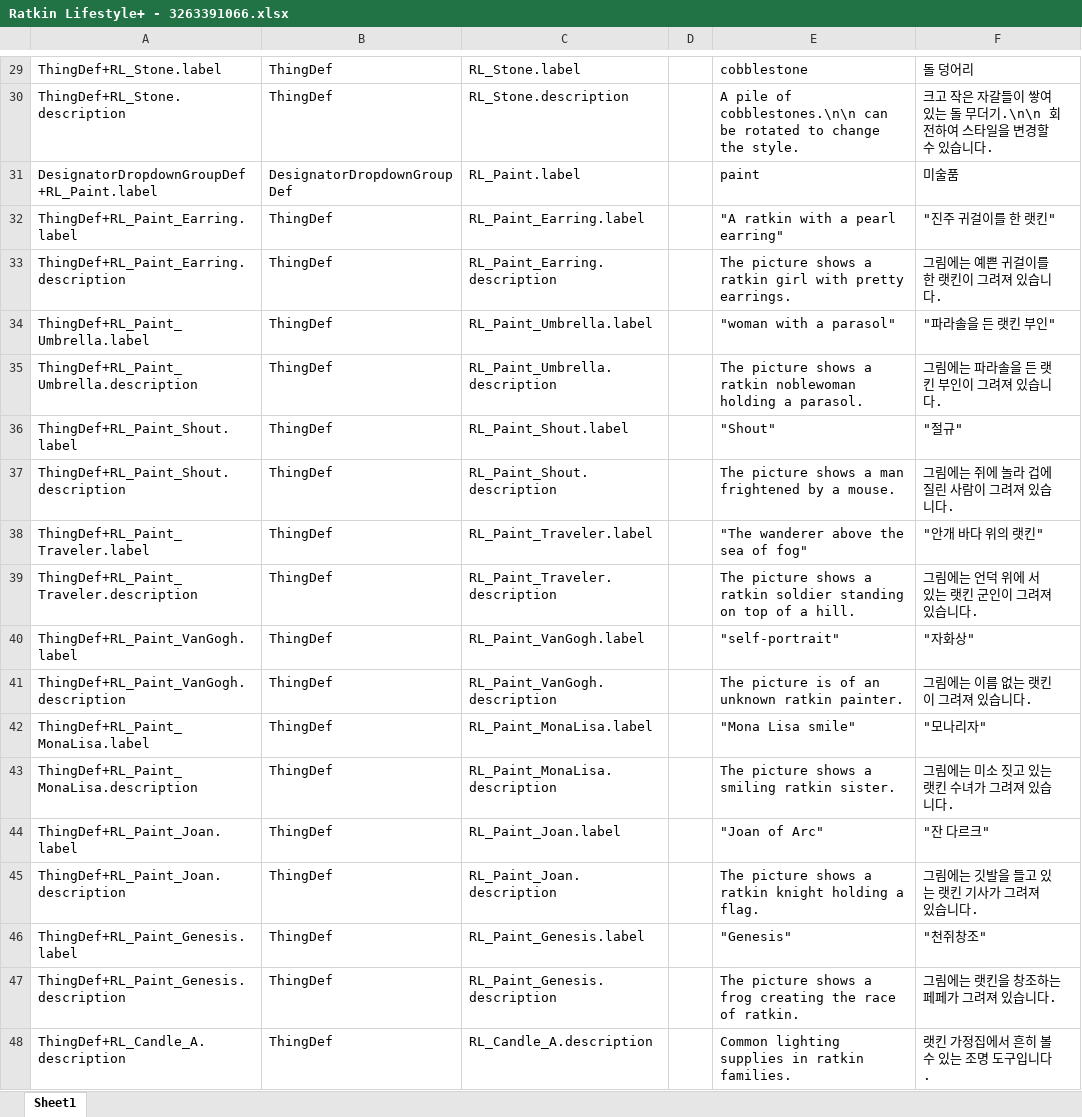
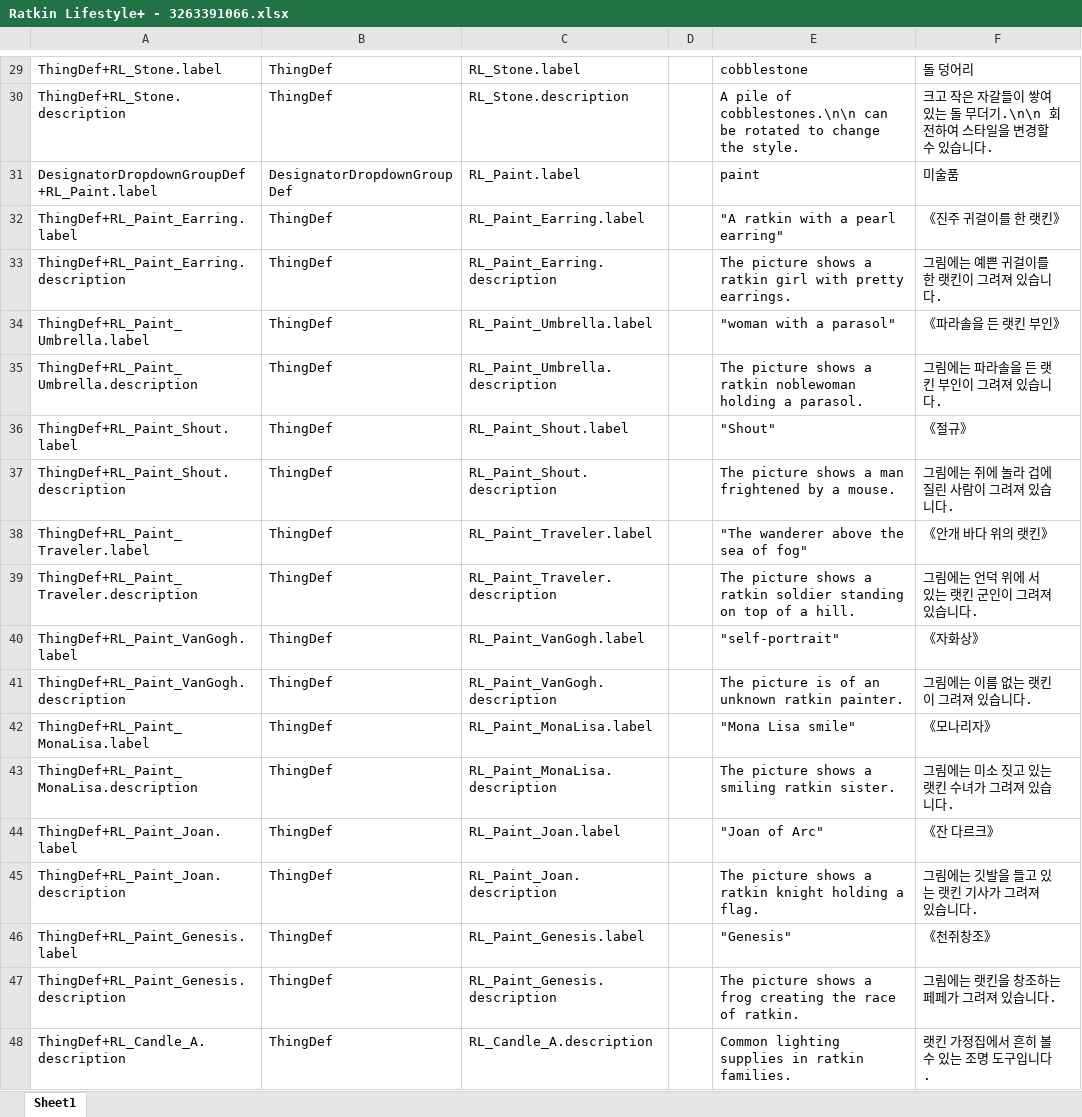
Before and after one commit to gitneapig/RMK, an Excel workbook: Pull Request Here/Ratkin Lifestyle+ - 3263391066/Ratkin Lifestyle+ - 3263391066.xlsx, sheet Sheet1, drawn as a sheet; only a part is shown, gaps mark what is left out; values as stored, in another font and other column widths than the file's, no borders; the diff names each change by its address in the sheet, - before the commit and + after, or states it on an @@ line.

Commit message:
Ratkin Lifestyle+
가독성

```diff
--- a/Pull Request Here/Ratkin Lifestyle+ - 3263391066/Ratkin Lifestyle+ - 3263391066.xlsx (sheet Sheet1)
+++ b/Pull Request Here/Ratkin Lifestyle+ - 3263391066/Ratkin Lifestyle+ - 3263391066.xlsx (sheet Sheet1)
-F32: "진주 귀걸이를 한 랫킨"
+F32: 《진주 귀걸이를 한 랫킨》
-F34: "파라솔을 든 랫킨 부인"
+F34: 《파라솔을 든 랫킨 부인》
-F36: "절규"
+F36: 《절규》
-F38: "안개 바다 위의 랫킨"
+F38: 《안개 바다 위의 랫킨》
-F40: "자화상"
+F40: 《자화상》
-F42: "모나리자"
+F42: 《모나리자》
-F44: "잔 다르크"
+F44: 《잔 다르크》
-F46: "천쥐창조"
+F46: 《천쥐창조》
```
Also changed, not shown: 1 other file.
